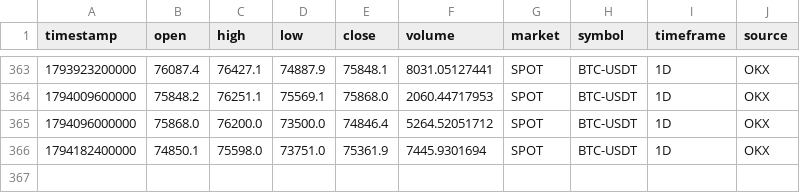
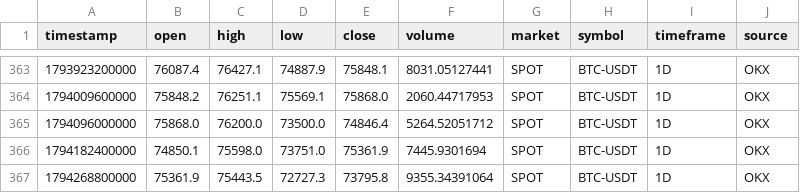
Before and after one commit to rashidhorri23-gif/ai-crypto-trading_system, a CSV file: Data/Archive/BTC_USDT_SPOT_1D.csv, drawn as a sheet; only a part is shown, gaps mark what is left out.

```diff
--- a/Data/Archive/BTC_USDT_SPOT_1D.csv
+++ b/Data/Archive/BTC_USDT_SPOT_1D.csv
@@ -366 +366,2 @@ timestamp,open,high,low,close,volume,market,symbol,timeframe,source
 1794182400000,74850.1,75598.0,73751.0,75361.9,7445.9301694,SPOT,BTC-USDT,1D,OKX
+1794268800000,75361.9,75443.5,72727.3,73795.8,9355.34391064,SPOT,BTC-USDT,1D,OKX
```
Also changed, not shown: Data/Archive/BTC_USDT_SPOT_15m.csv, Data/Archive/BTC_USDT_SPOT_1H.csv, 2 other files.
